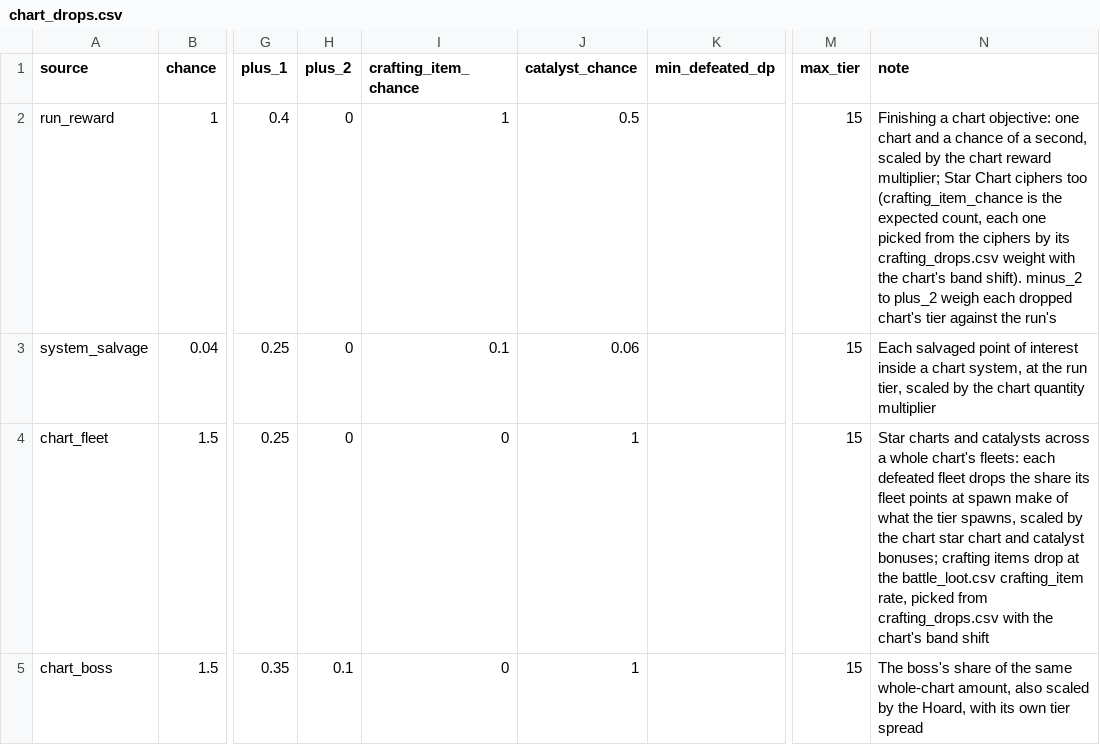
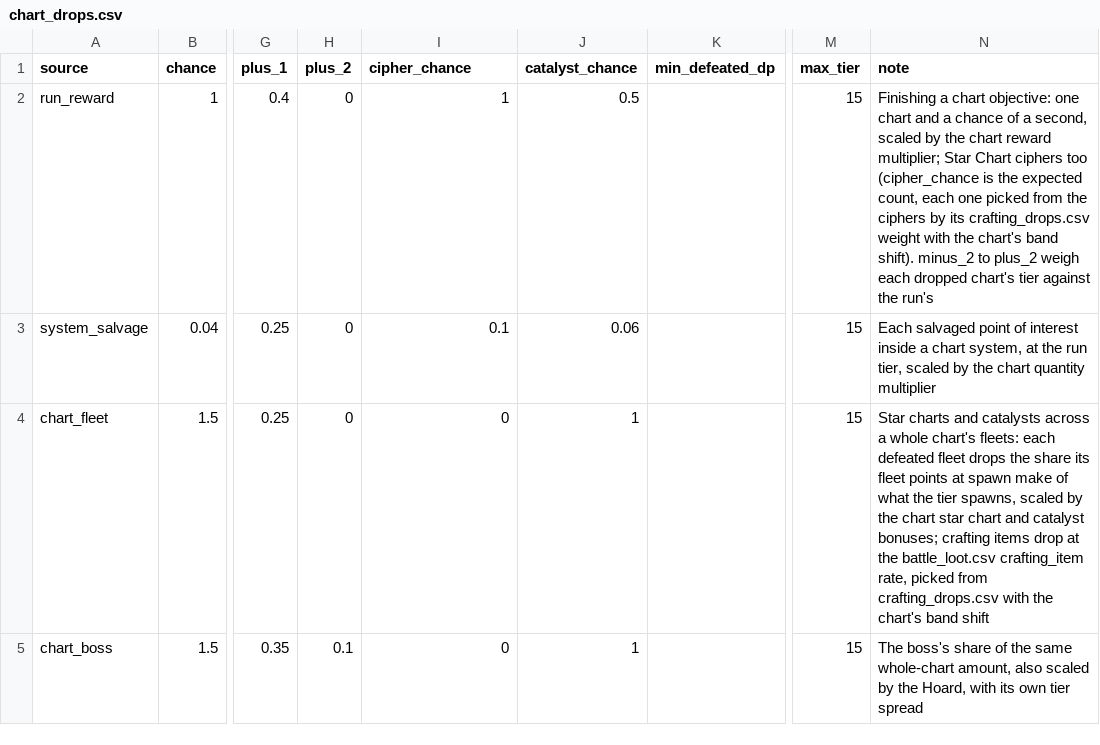
Before and after one commit to ExiledPortals/ExiledSector, a CSV file: data/config/exiledSector/chart_drops.csv, drawn as a sheet; only a part is shown, gaps mark what is left out; the diff names each change by its address in the sheet, - before the commit and + after, or states it on an @@ line.

```diff
--- a/data/config/exiledSector/chart_drops.csv
+++ b/data/config/exiledSector/chart_drops.csv
-I1: crafting_item_chance
+I1: cipher_chance
-N2 (note): …ciphers too (crafting_item_chance is the…
+N2 (note): …ciphers too (cipher_chance is the…
```
Also changed, not shown: 41 other files.
